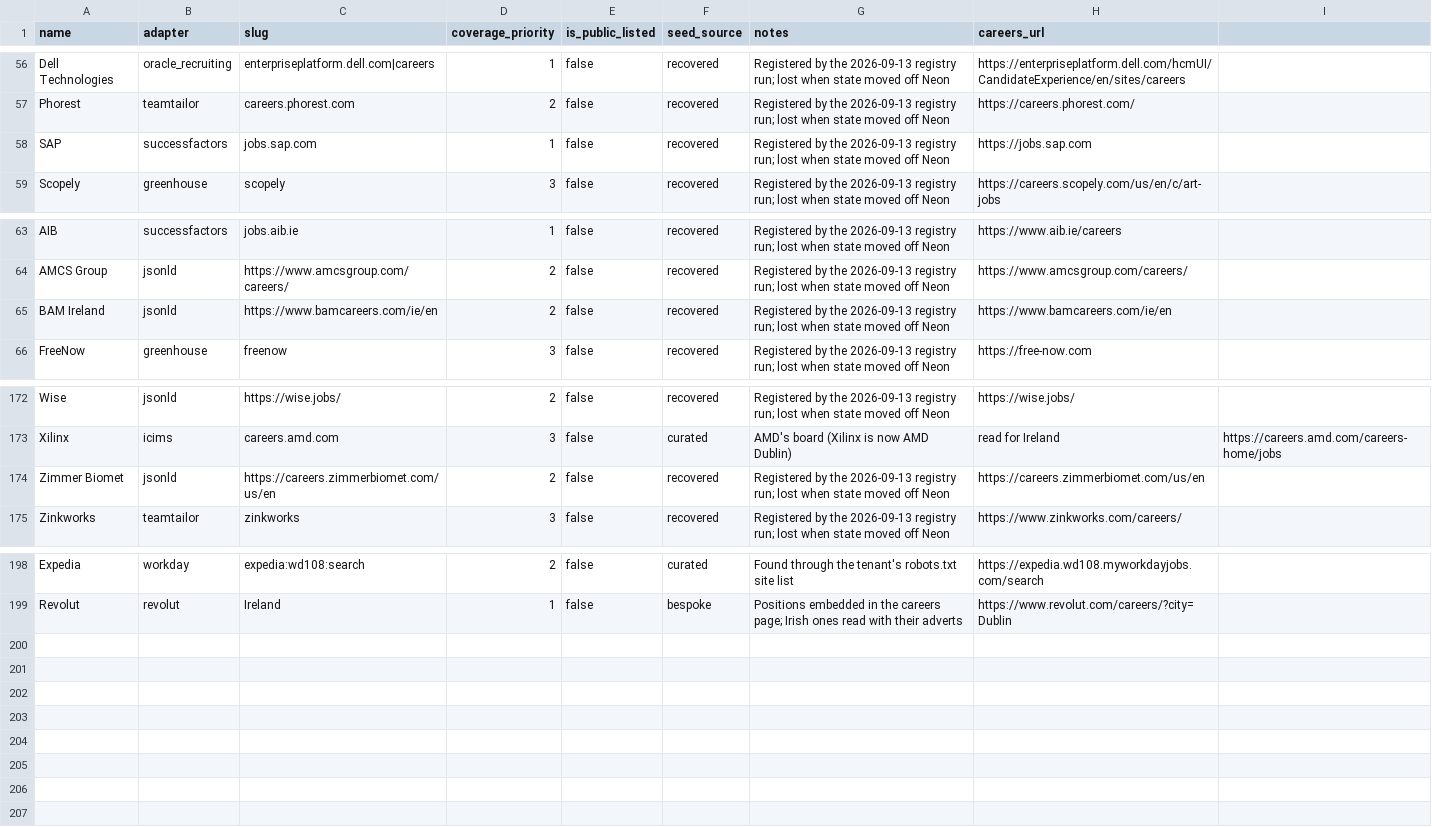
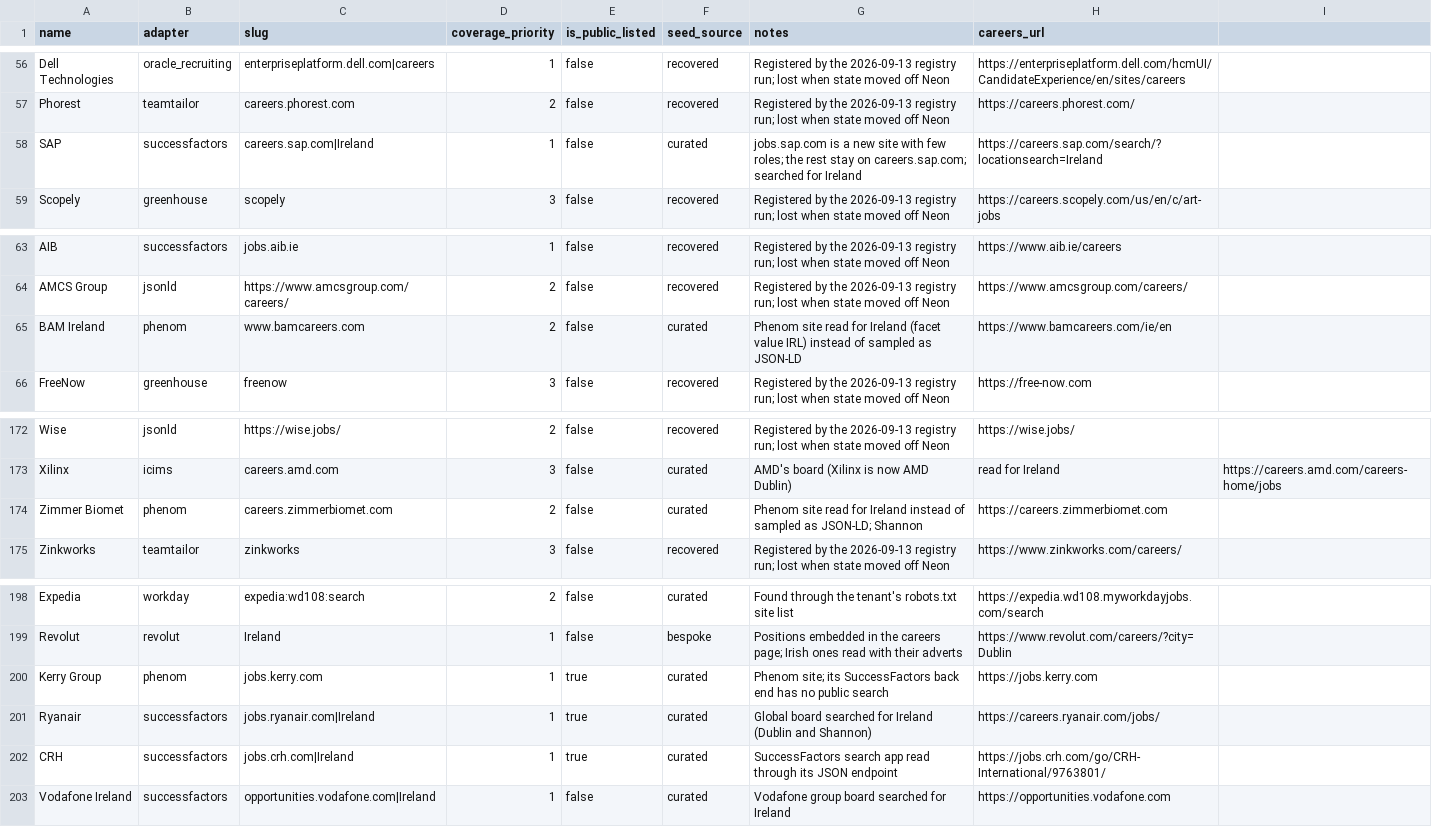
Before and after one commit to ag2502/Job-Finder-for-Ireland, a CSV file: data/seed_companies.csv, drawn as a sheet; only a part is shown, gaps mark what is left out.

Commit message:
2026-09-26 15:26 - Crawl Kerry, Ryanair, CRH and Vodafone, and SAP from its new host
Boards found for employers that had none, each checked with its adapter:
Kerry Group (Phenom, 30 Irish roles), Ryanair (SuccessFactors searched for
Ireland, 19, at Dublin and Shannon), CRH (SuccessFactors search app, 8) and
Vodafone Ireland (group board searched for Ireland, 13, 12 in Dublin).

SAP's jobs.sap.com is now a new careers app holding a handful of roles;
the rest stay on careers.sap.com, read for Ireland (9 roles), and the old
source is retired. BAM and Zimmer Biomet move from JSON-LD sampling to
their Phenom sites, read whole for Ireland (66 and 6 roles).

```diff
--- a/data/seed_companies.csv
+++ b/data/seed_companies.csv
@@ -57,3 +57,3 @@ Dell Technologies,oracle_recruiting,enterpriseplatform.dell.com|careers,1,false,
 Phorest,teamtailor,careers.phorest.com,2,false,recovered,Registered by the 2026-09-13 registry run; lost when state moved off Neon,https://careers.phorest.com/
-SAP,successfactors,jobs.sap.com,1,false,recovered,Registered by the 2026-09-13 registry run; lost when state moved off Neon,https://jobs.sap.com
+SAP,successfactors,careers.sap.com|Ireland,1,false,curated,jobs.sap.com is a new site with few roles; the rest stay on careers.sap.com; searched for Ireland,https://careers.sap.com/search/?locationsearch=Ireland
 Scopely,greenhouse,scopely,3,false,recovered,Registered by the 2026-09-13 registry run; lost when state moved off Neon,https://careers.scopely.com/us/en/c/art-jobs
@@ -64,3 +64,3 @@ AIB,successfactors,jobs.aib.ie,1,false,recovered,Registered by the 2026-09-13 re
 AMCS Group,jsonld,https://www.amcsgroup.com/careers/,2,false,recovered,Registered by the 2026-09-13 registry run; lost when state moved off Neon,https://www.amcsgroup.com/careers/
-BAM Ireland,jsonld,https://www.bamcareers.com/ie/en,2,false,recovered,Registered by the 2026-09-13 registry run; lost when state moved off Neon,https://www.bamcareers.com/ie/en
+BAM Ireland,phenom,www.bamcareers.com,2,false,curated,Phenom site read for Ireland (facet value IRL) instead of sampled as JSON-LD,https://www.bamcareers.com/ie/en
 FreeNow,greenhouse,freenow,3,false,recovered,Registered by the 2026-09-13 registry run; lost when state moved off Neon,https://free-now.com
@@ -173,3 +173,3 @@ Wise,jsonld,https://wise.jobs/,2,false,recovered,Registered by the 2026-09-13 re
 Xilinx,icims,careers.amd.com,3,false,curated,AMD's board (Xilinx is now AMD Dublin), read for Ireland,https://careers.amd.com/careers-home/jobs
-Zimmer Biomet,jsonld,https://careers.zimmerbiomet.com/us/en,2,false,recovered,Registered by the 2026-09-13 registry run; lost when state moved off Neon,https://careers.zimmerbiomet.com/us/en
+Zimmer Biomet,phenom,careers.zimmerbiomet.com,2,false,curated,Phenom site read for Ireland instead of sampled as JSON-LD; Shannon,https://careers.zimmerbiomet.com
 Zinkworks,teamtailor,zinkworks,3,false,recovered,Registered by the 2026-09-13 registry run; lost when state moved off Neon,https://www.zinkworks.com/careers/
@@ -199 +199,5 @@ Expedia,workday,expedia:wd108:search,2,false,curated,Found through the tenant's
 Revolut,revolut,Ireland,1,false,bespoke,Positions embedded in the careers page; Irish ones read with their adverts,https://www.revolut.com/careers/?city=Dublin
+Kerry Group,phenom,jobs.kerry.com,1,true,curated,Phenom site; its SuccessFactors back end has no public search,https://jobs.kerry.com
+Ryanair,successfactors,jobs.ryanair.com|Ireland,1,true,curated,Global board searched for Ireland (Dublin and Shannon),https://careers.ryanair.com/jobs/
+CRH,successfactors,jobs.crh.com|Ireland,1,true,curated,SuccessFactors search app read through its JSON endpoint,https://jobs.crh.com/go/CRH-International/9763801/
+Vodafone Ireland,successfactors,opportunities.vodafone.com|Ireland,1,false,curated,Vodafone group board searched for Ireland,https://opportunities.vodafone.com
```
Also changed, not shown: data/retired_sources.csv.
